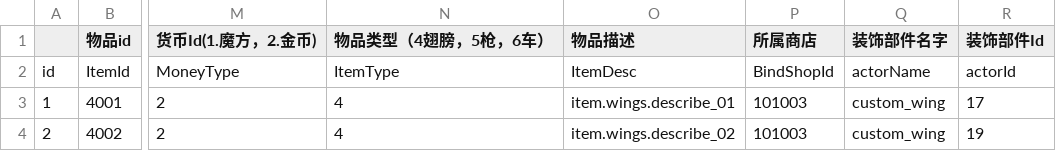
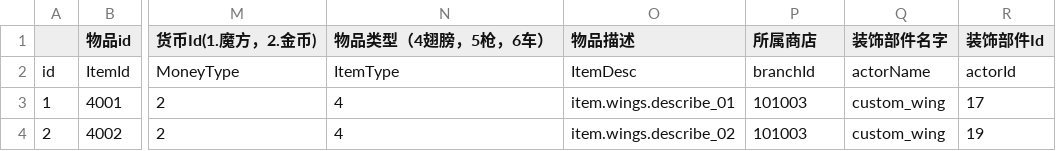
Before and after one commit to heliaoyuan10086/Game, a CSV file: BlockCity/shopHouseItems.csv, drawn as a sheet; only a part is shown, gaps mark what is left out; the diff names each change by its address in the sheet, - before the commit and + after, or states it on an @@ line.

```diff
--- a/BlockCity/shopHouseItems.csv
+++ b/BlockCity/shopHouseItems.csv
-P2 (所属商店): BindShopId
+P2 (所属商店): branchId
```
Also changed, not shown: BlockCity/shopHouseConfig.csv.
